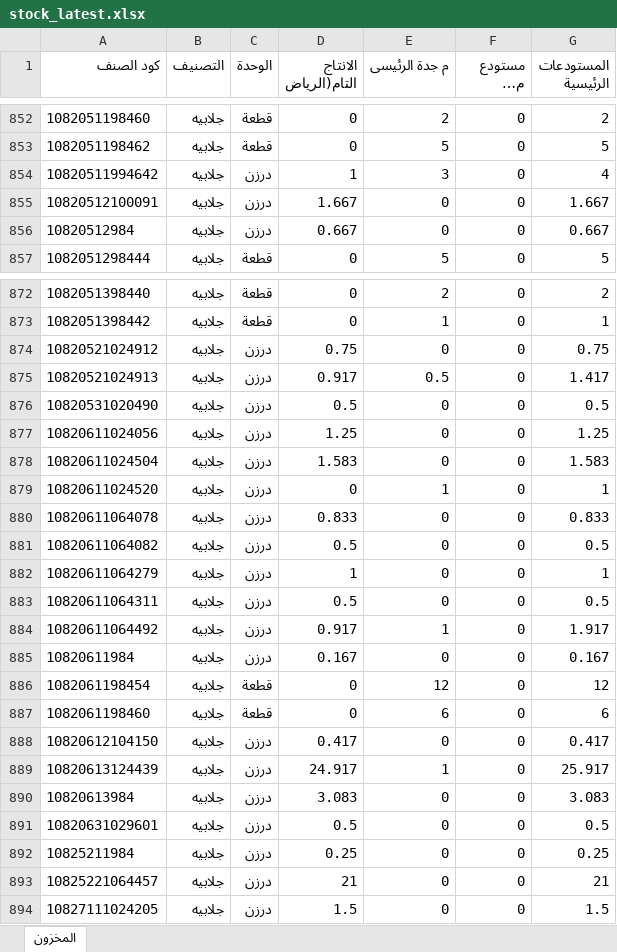
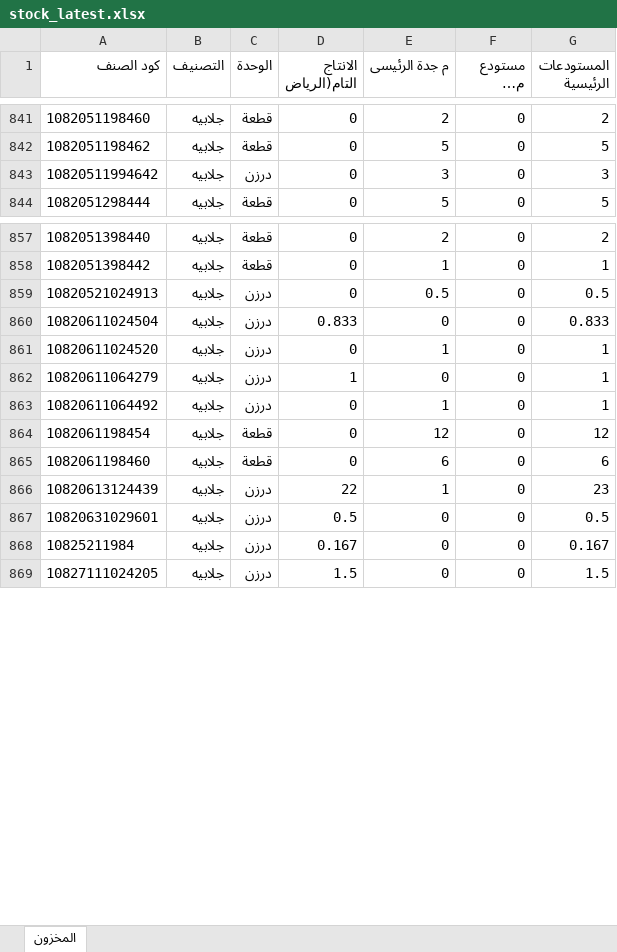
Before and after one commit to hassaneslam1646-svg/ikaf-catalog, an Excel workbook: build/stock_latest.xlsx, sheet المخزون, drawn as a sheet; only a part is shown, gaps mark what is left out; long unchanged cells end in …; values as stored, in another font and other column widths than the file's, no borders; removed rows and columns are numbered as before the commit, all else as after; the diff covers the shown part only; the diff names each change by its address in the sheet, - before the commit and + after, or states it on an @@ line.

```diff
--- a/build/stock_latest.xlsx (sheet المخزون)
+++ b/build/stock_latest.xlsx (sheet المخزون)
-D843 (الانتاج التام(الرياض): 1
+D843 (الانتاج التام(الرياض): 0
-G843 (المستودعات الرئيسية): 4
+G843 (المستودعات الرئيسية): 3
-row 855: 10820512100091 | جلابيه | درزن | 1.667 | 0 | 0 | 1.667
-row 856: 10820512984 | جلابيه | درزن | 0.667 | 0 | 0 | 0.667
-row 874: 10820521024912 | جلابيه | درزن | 0.75 | 0 | 0 | 0.75
-D859 (الانتاج التام(الرياض): 0.917
+D859 (الانتاج التام(الرياض): 0
-G859 (المستودعات الرئيسية): 1.417
+G859 (المستودعات الرئيسية): 0.5
-row 876: 10820531020490 | جلابيه | درزن | 0.5 | 0 | 0 | 0.5
-row 877: 10820611024056 | جلابيه | درزن | 1.25 | 0 | 0 | 1.25
-D860 (الانتاج التام(الرياض): 1.583
+D860 (الانتاج التام(الرياض): 0.833
-G860 (المستودعات الرئيسية): 1.583
+G860 (المستودعات الرئيسية): 0.833
-row 880: 10820611064078 | جلابيه | درزن | 0.833 | 0 | 0 | 0.833
-row 881: 10820611064082 | جلابيه | درزن | 0.5 | 0 | 0 | 0.5
-row 883: 10820611064311 | جلابيه | درزن | 0.5 | 0 | 0 | 0.5
-D863 (الانتاج التام(الرياض): 0.917
+D863 (الانتاج التام(الرياض): 0
-G863 (المستودعات الرئيسية): 1.917
+G863 (المستودعات الرئيسية): 1
-row 885: 10820611984 | جلابيه | درزن | 0.167 | 0 | 0 | 0.167
-row 888: 10820612104150 | جلابيه | درزن | 0.417 | 0 | 0 | 0.417
-D866 (الانتاج التام(الرياض): 24.917
+D866 (الانتاج التام(الرياض): 22
-G866 (المستودعات الرئيسية): 25.917
+G866 (المستودعات الرئيسية): 23
-row 890: 10820613984 | جلابيه | درزن | 3.083 | 0 | 0 | 3.083
-D868 (الانتاج التام(الرياض): 0.25
+D868 (الانتاج التام(الرياض): 0.167
-G868 (المستودعات الرئيسية): 0.25
+G868 (المستودعات الرئيسية): 0.167
-row 893: 10825221064457 | جلابيه | درزن | 21 | 0 | 0 | 21
```
Also changed, not shown: 1 added row, 14 removed rows and 56 edited cells elsewhere in this sheet, 7 other files.
